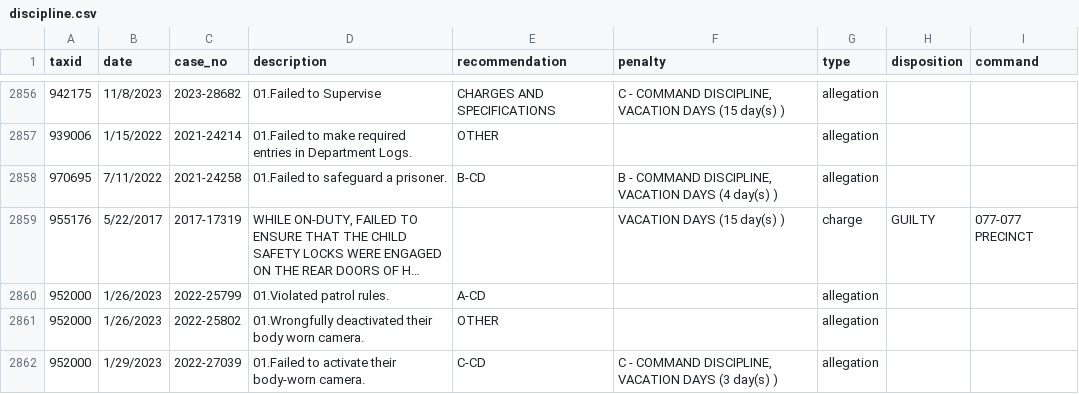
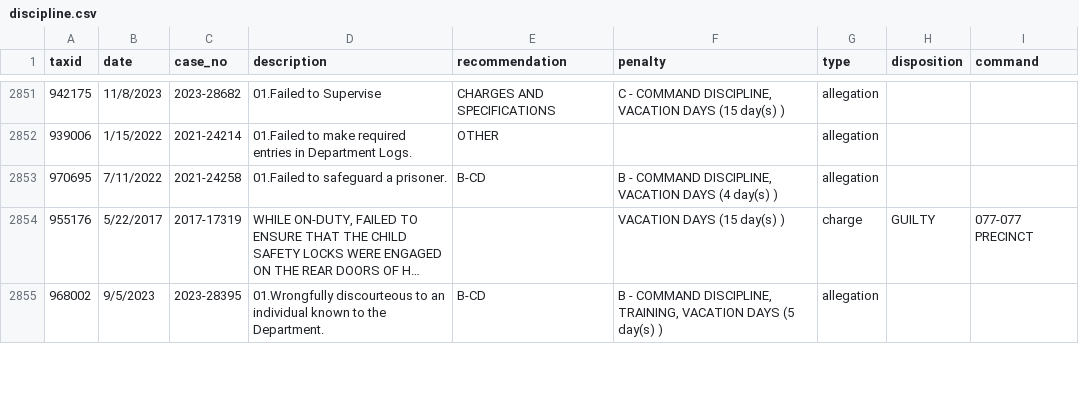
Before and after one commit to gh-islg/nypd-officer-profiles, a CSV file: discipline.csv, drawn as a sheet; only a part is shown, gaps mark what is left out; the shorter side is filled out with more unchanged rows; long unchanged cells end in …; the diff covers the shown part only; the diff names each change by its address in the sheet, - before the commit and + after, or states it on an @@ line.

```diff
--- a/discipline.csv
+++ b/discipline.csv
-row 2860: 952000 | 1/26/2023 | 2022-25799 | 01.Violated patrol rules. | A-CD |  | allegation
-row 2861: 952000 | 1/26/2023 | 2022-25802 | 01.Wrongfully deactivated their body worn camera. | OTHER |  | allegation
-row 2862: 952000 | 1/29/2023 | 2022-27039 | 01.Failed to activate their body-worn camera. | C-CD | C - COMMAND DISCIPLINE, VACATION DAYS (3 day(s) ) | allegation
```
Also changed, not shown: 10 removed rows elsewhere in this file, 21 other files.
